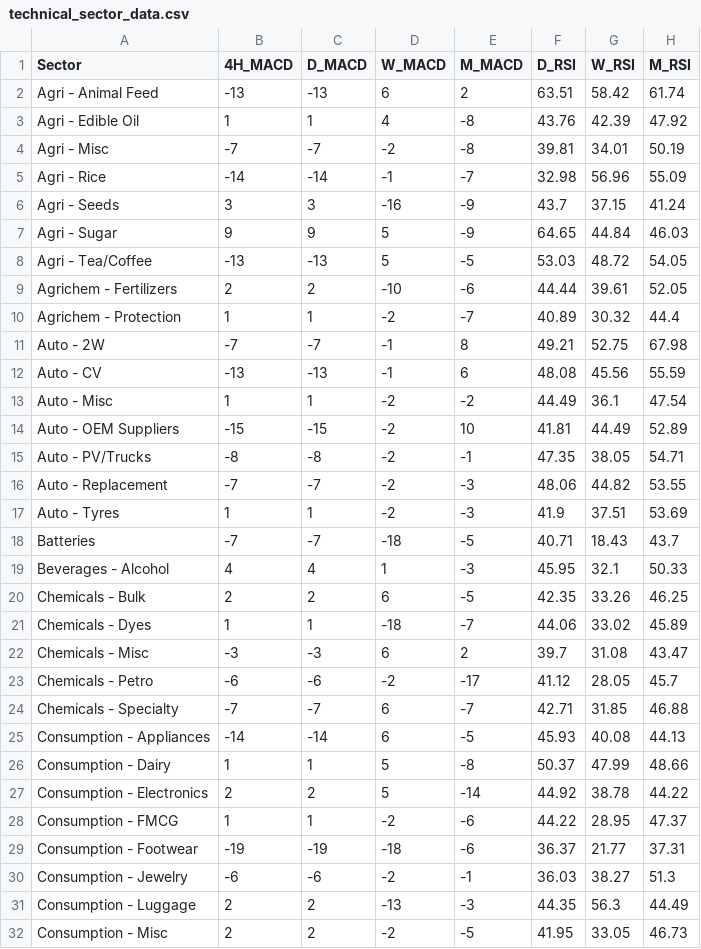
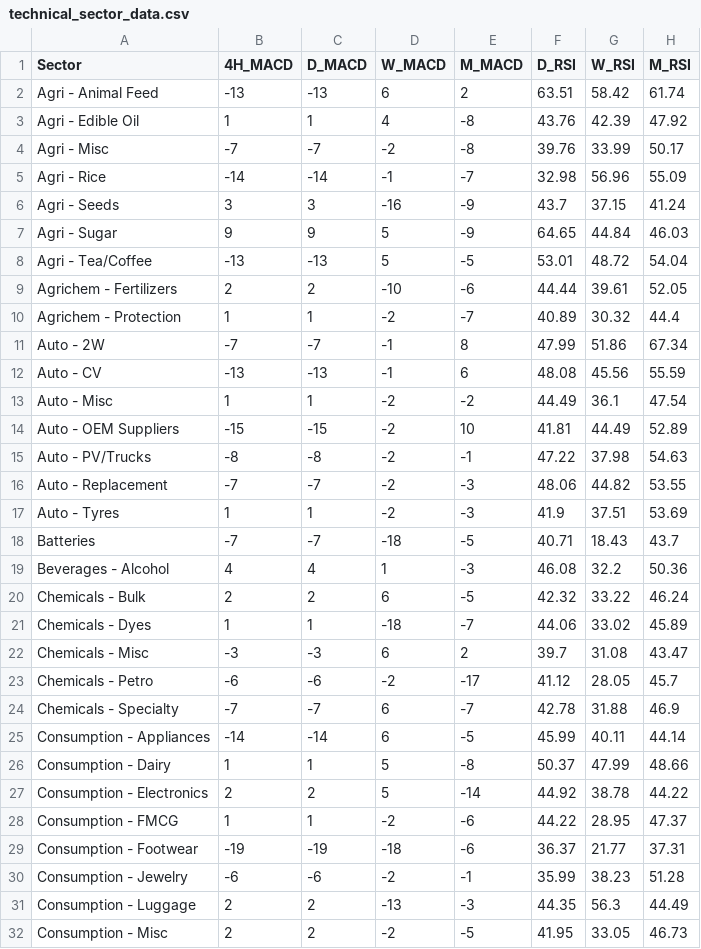
Before and after one commit to aypaninv/market-dashboard, a CSV file: technical_sector_data.csv, drawn as a sheet; only a part is shown; the diff covers the shown part only.

```diff
--- a/technical_sector_data.csv
+++ b/technical_sector_data.csv
@@ -3,3 +3,3 @@ Agri - Animal Feed,-13,-13,6,2,63.51,58.42,61.74
 Agri - Edible Oil,1,1,4,-8,43.76,42.39,47.92
-Agri - Misc,-7,-7,-2,-8,39.81,34.01,50.19
+Agri - Misc,-7,-7,-2,-8,39.76,33.99,50.17
 Agri - Rice,-14,-14,-1,-7,32.98,56.96,55.09
@@ -7,6 +7,6 @@ Agri - Seeds,3,3,-16,-9,43.7,37.15,41.24
 Agri - Sugar,9,9,5,-9,64.65,44.84,46.03
-Agri - Tea/Coffee,-13,-13,5,-5,53.03,48.72,54.05
+Agri - Tea/Coffee,-13,-13,5,-5,53.01,48.72,54.04
 Agrichem - Fertilizers,2,2,-10,-6,44.44,39.61,52.05
 Agrichem - Protection,1,1,-2,-7,40.89,30.32,44.4
-Auto - 2W,-7,-7,-1,8,49.21,52.75,67.98
+Auto - 2W,-7,-7,-1,8,47.99,51.86,67.34
 Auto - CV,-13,-13,-1,6,48.08,45.56,55.59
@@ -14,3 +14,3 @@ Auto - Misc,1,1,-2,-2,44.49,36.1,47.54
 Auto - OEM Suppliers,-15,-15,-2,10,41.81,44.49,52.89
-Auto - PV/Trucks,-8,-8,-2,-1,47.35,38.05,54.71
+Auto - PV/Trucks,-8,-8,-2,-1,47.22,37.98,54.63
 Auto - Replacement,-7,-7,-2,-3,48.06,44.82,53.55
@@ -18,4 +18,4 @@ Auto - Tyres,1,1,-2,-3,41.9,37.51,53.69
 Batteries,-7,-7,-18,-5,40.71,18.43,43.7
-Beverages - Alcohol,4,4,1,-3,45.95,32.1,50.33
-Chemicals - Bulk,2,2,6,-5,42.35,33.26,46.25
+Beverages - Alcohol,4,4,1,-3,46.08,32.2,50.36
+Chemicals - Bulk,2,2,6,-5,42.32,33.22,46.24
 Chemicals - Dyes,1,1,-18,-7,44.06,33.02,45.89
@@ -23,4 +23,4 @@ Chemicals - Misc,-3,-3,6,2,39.7,31.08,43.47
 Chemicals - Petro,-6,-6,-2,-17,41.12,28.05,45.7
-Chemicals - Specialty,-7,-7,6,-7,42.71,31.85,46.88
-Consumption - Appliances,-14,-14,6,-5,45.93,40.08,44.13
+Chemicals - Specialty,-7,-7,6,-7,42.78,31.88,46.9
+Consumption - Appliances,-14,-14,6,-5,45.99,40.11,44.14
 Consumption - Dairy,1,1,5,-8,50.37,47.99,48.66
@@ -29,3 +29,3 @@ Consumption - FMCG,1,1,-2,-6,44.22,28.95,47.37
 Consumption - Footwear,-19,-19,-18,-6,36.37,21.77,37.31
-Consumption - Jewelry,-6,-6,-2,-1,36.03,38.27,51.3
+Consumption - Jewelry,-6,-6,-2,-1,35.99,38.23,51.28
 Consumption - Luggage,2,2,-13,-3,44.35,56.3,44.49
```
Also changed, not shown: 50 edited cells elsewhere in this file, portfolio_report.csv, technical_symbol_data.csv, 2 other files.
